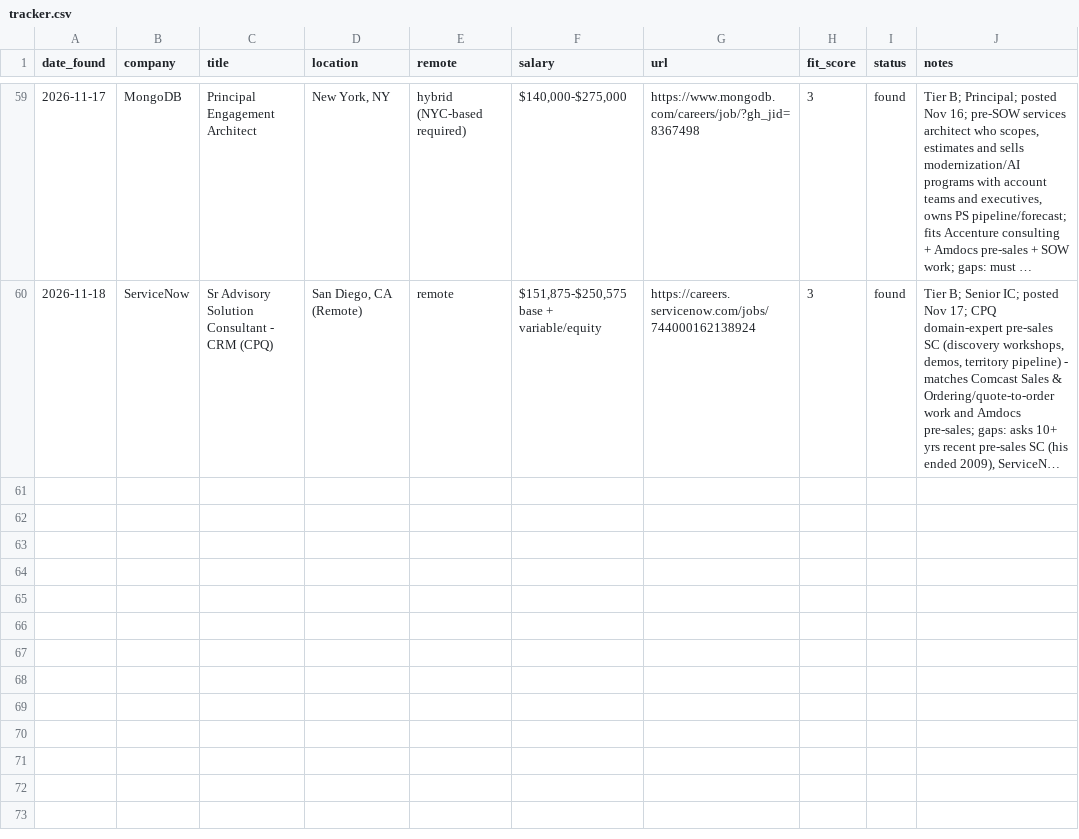
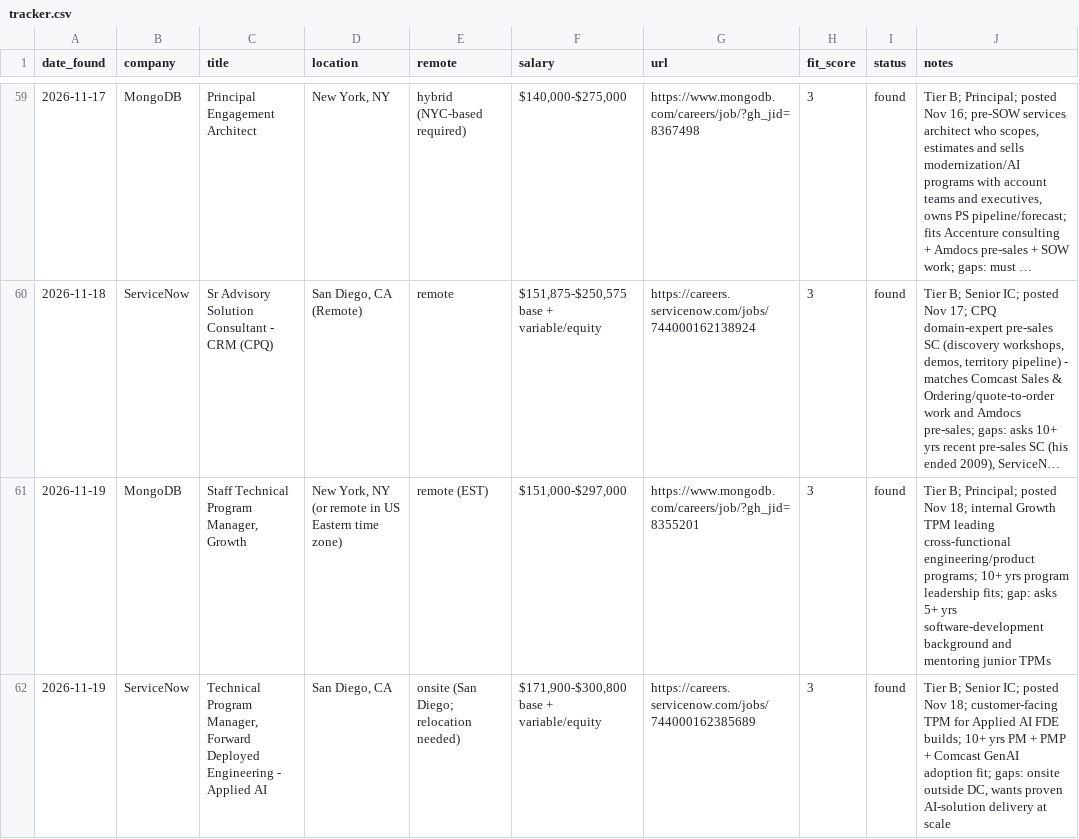
Before and after one commit to gdimasi/job-search, a CSV file: tracker.csv, drawn as a sheet; only a part is shown, gaps mark what is left out; long unchanged cells end in …; the diff names each change by its address in the sheet, - before the commit and + after, or states it on an @@ line.

```diff
--- a/tracker.csv
+++ b/tracker.csv
+row 61: 2026-11-19 | MongoDB | Staff Technical Program Manager, Growth | New York, NY (or remote in US Eastern time zone) | remote (EST) | $151,000-$297,000 | https://www.mongodb.com/careers/job/?gh_jid=8355201 | 3 | found | Tier B; Principal; posted Nov 18; internal Growth TPM leading cross-functional engineering/product programs; 10+ yrs program leadership fits; gap: asks 5+ yrs software-development background and mentoring junior TPMs
+row 62: 2026-11-19 | ServiceNow | Technical Program Manager, Forward Deployed Engineering - Applied AI | San Diego, CA | onsite (San Diego; relocation needed) | $171,900-$300,800 base + variable/equity | https://careers.servicenow.com/jobs/744000162385689 | 3 | found | Tier B; Senior IC; posted Nov 18; customer-facing TPM for Applied AI FDE builds; 10+ yrs PM + PMP + Comcast GenAI adoption fit; gaps: onsite outside DC, wants proven AI-solution delivery at scale
```
Also changed, not shown: 1 other file.
